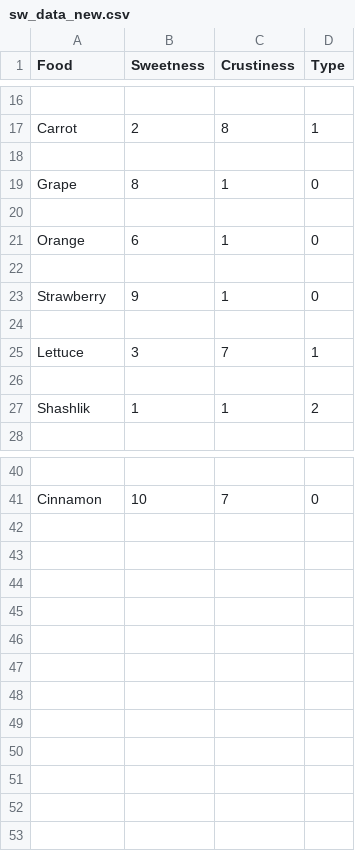
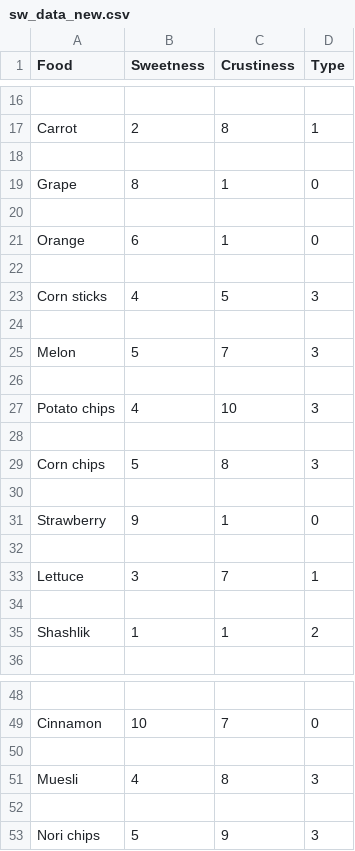
Before and after one commit to KOMMyHuCT/AIM_Lab4, a CSV file: sw_data_new.csv, drawn as a sheet; only a part is shown, gaps mark what is left out; the diff names each change by its address in the sheet, - before the commit and + after, or states it on an @@ line.

```diff
--- a/sw_data_new.csv
+++ b/sw_data_new.csv
+row 23: Corn sticks | 4 | 5 | 3
+row 24: (empty)
+row 25: Melon | 5 | 7 | 3
+row 26: (empty)
+row 27: Potato chips | 4 | 10 | 3
+row 28: (empty)
+row 29: Corn chips | 5 | 8 | 3
+row 30: (empty)
+row 50: (empty)
+row 51: Muesli | 4 | 8 | 3
+row 52: (empty)
+row 53: Nori chips | 5 | 9 | 3
```
Also changed, not shown: 2 other files.
